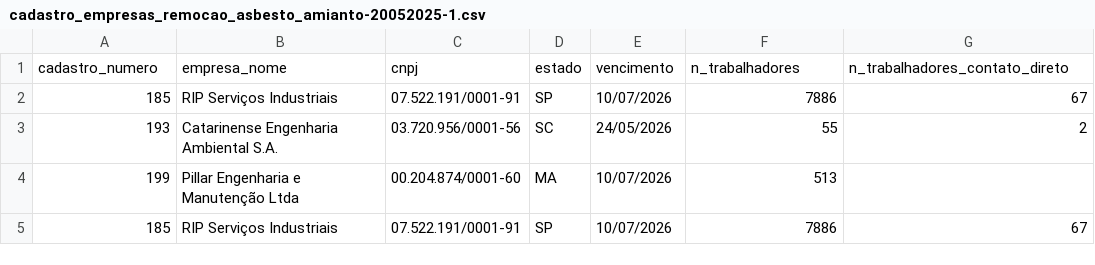
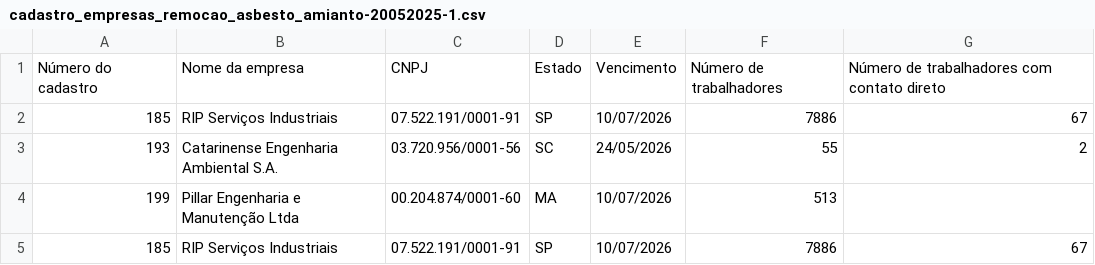
Before and after one commit to joaovcar/trabalho-com-amianto-por-empresas, a CSV file: cadastro_empresas_remocao_asbesto_amianto-20052025-1.csv, drawn as a sheet; only a part is shown.

Commit message:
Update cadastro_empresas_remocao_asbesto_amianto-20052025-1.csv

```diff
--- a/cadastro_empresas_remocao_asbesto_amianto-20052025-1.csv
+++ b/cadastro_empresas_remocao_asbesto_amianto-20052025-1.csv
@@ -1,2 +1,2 @@
-cadastro_numero,empresa_nome,cnpj,estado,vencimento,n_trabalhadores,n_trabalhadores_contato_direto
+Número do cadastro,Nome da empresa,CNPJ,Estado,Vencimento,Número de trabalhadores,Número de trabalhadores com contato direto
 185,RIP Serviços Industriais,07.522.191/0001-91,SP,10/07/2026,7886,67
```
